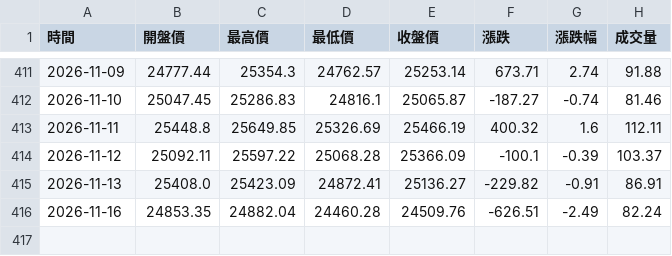
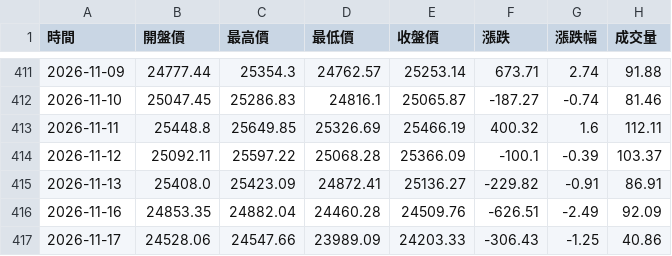
Before and after one commit to hawk82508-cloud/major-indices-channel, a CSV file: data/NASDAQ/raw_daily.csv, drawn as a sheet; only a part is shown, gaps mark what is left out.

```diff
--- a/data/NASDAQ/raw_daily.csv
+++ b/data/NASDAQ/raw_daily.csv
@@ -415,2 +415,3 @@
 2026-11-13,25408.0,25423.09,24872.41,25136.27,-229.82,-0.91,86.91
-2026-11-16,24853.35,24882.04,24460.28,24509.76,-626.51,-2.49,82.24
+2026-11-16,24853.35,24882.04,24460.28,24509.76,-626.51,-2.49,92.09
+2026-11-17,24528.06,24547.66,23989.09,24203.33,-306.43,-1.25,40.86
```
Also changed, not shown: data/DJI/raw_daily.csv, data/DJI/raw_monthly.csv, 8 other files.
